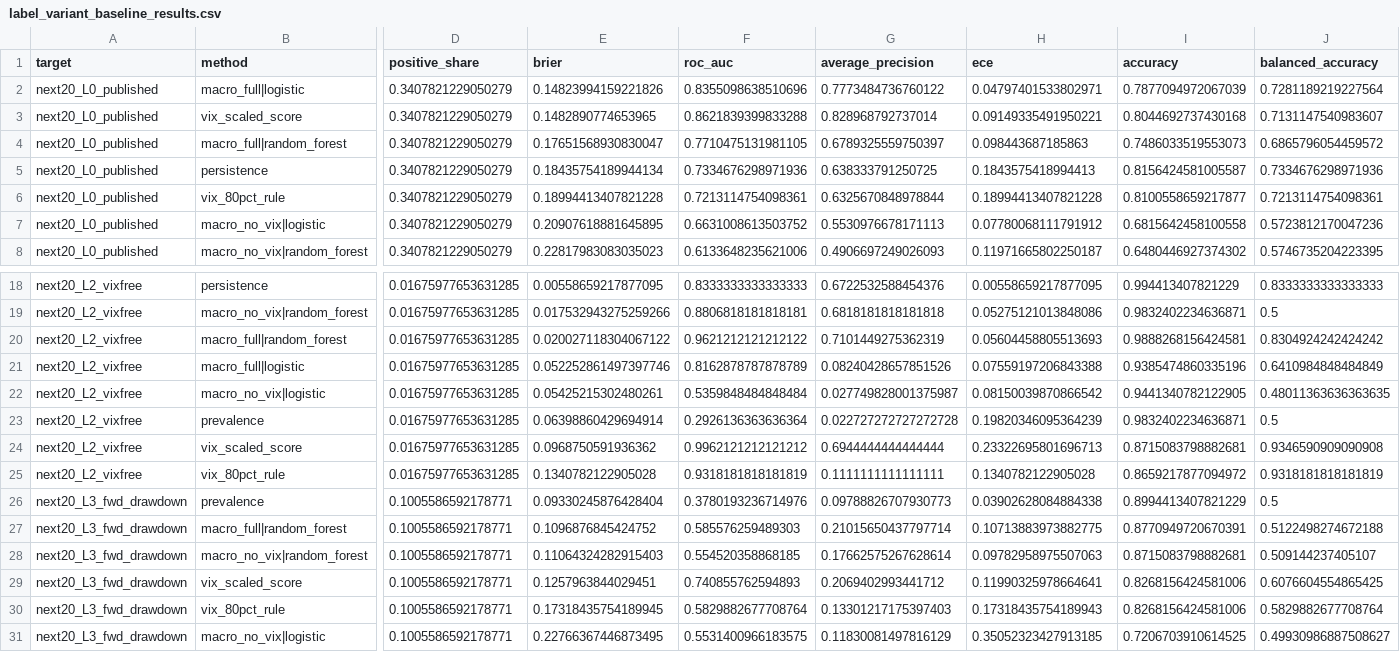
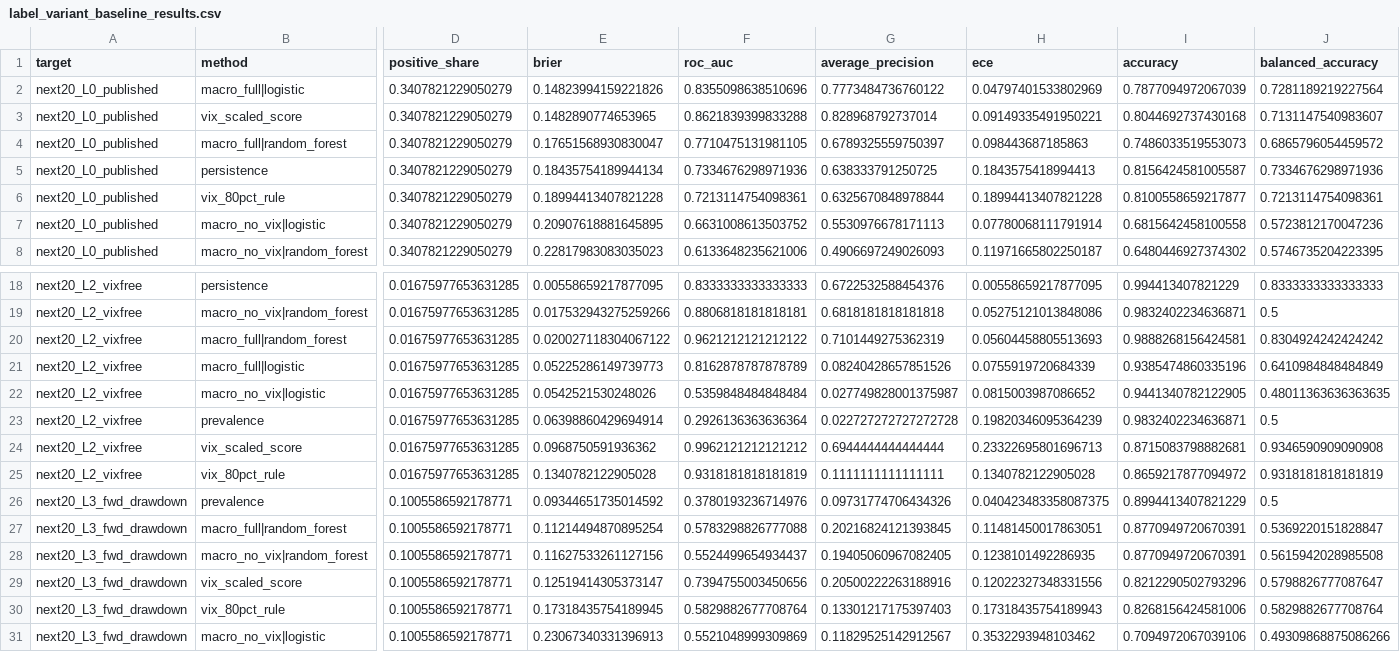
Before and after one commit to cevher/requiring-is-not-enforcing, a CSV file: outputs/reports/label_variant_baseline_results.csv, drawn as a sheet; only a part is shown, gaps mark what is left out; the diff covers the shown part only; the diff names each change by its address in the sheet, - before the commit and + after, or states it on an @@ line.

```diff
--- a/outputs/reports/label_variant_baseline_results.csv
+++ b/outputs/reports/label_variant_baseline_results.csv
-H2 (ece): 0.04797401533802971
+H2 (ece): 0.04797401533802969
-H7 (ece): 0.07780068111791912
+H7 (ece): 0.07780068111791914
-E21 (brier): 0.052252861497397746
+E21 (brier): 0.05225286149739773
-H21 (ece): 0.07559197206843388
+H21 (ece): 0.0755919720684339
-E22 (brier): 0.05425215302480261
+E22 (brier): 0.0542521530248026
-H22 (ece): 0.08150039870866542
+H22 (ece): 0.0815003987086652
-E26 (brier): 0.09330245876428404
+E26 (brier): 0.09344651735014592
-G26 (average_precision): 0.09788826707930773
+G26 (average_precision): 0.09731774706434326
-H26 (ece): 0.03902628084884338
+H26 (ece): 0.040423483358087375
-E27 (brier): 0.1096876845424752
+E27 (brier): 0.11214494870895254
-F27 (roc_auc): 0.585576259489303
+F27 (roc_auc): 0.5783298826777088
-G27 (average_precision): 0.21015650437797714
+G27 (average_precision): 0.20216824121393845
-H27 (ece): 0.10713883973882775
+H27 (ece): 0.11481450017863051
-J27 (balanced_accuracy): 0.5122498274672188
+J27 (balanced_accuracy): 0.5369220151828847
-E28 (brier): 0.11064324282915403
+E28 (brier): 0.11627533261127156
-F28 (roc_auc): 0.554520358868185
+F28 (roc_auc): 0.5524499654934437
-G28 (average_precision): 0.17662575267628614
+G28 (average_precision): 0.19405060967082405
-H28 (ece): 0.09782958975507063
+H28 (ece): 0.1238101492286935
-I28 (accuracy): 0.8715083798882681
+I28 (accuracy): 0.8770949720670391
-J28 (balanced_accuracy): 0.509144237405107
+J28 (balanced_accuracy): 0.5615942028985508
-E29 (brier): 0.1257963844029451
+E29 (brier): 0.12519414305373147
-F29 (roc_auc): 0.740855762594893
+F29 (roc_auc): 0.7394755003450656
-G29 (average_precision): 0.2069402993441712
+G29 (average_precision): 0.20500222263188916
-H29 (ece): 0.11990325978664641
+H29 (ece): 0.12022327348331556
-I29 (accuracy): 0.8268156424581006
+I29 (accuracy): 0.8212290502793296
-J29 (balanced_accuracy): 0.6076604554865425
+J29 (balanced_accuracy): 0.5798826777087647
-E31 (brier): 0.22766367446873495
+E31 (brier): 0.23067340331396913
-F31 (roc_auc): 0.5531400966183575
+F31 (roc_auc): 0.5521048999309869
-G31 (average_precision): 0.11830081497816129
+G31 (average_precision): 0.11829525142912567
-H31 (ece): 0.35052323427913185
+H31 (ece): 0.3532293948103462
-I31 (accuracy): 0.7206703910614525
+I31 (accuracy): 0.7094972067039106
-J31 (balanced_accuracy): 0.49930986887508627
+J31 (balanced_accuracy): 0.49309868875086266
```
Also changed, not shown: 39 edited cells elsewhere in this file, data_processed/evidence/decision_evidence_v5.csv, data_processed/evidence/decision_records_v5.csv, 32 other files.
